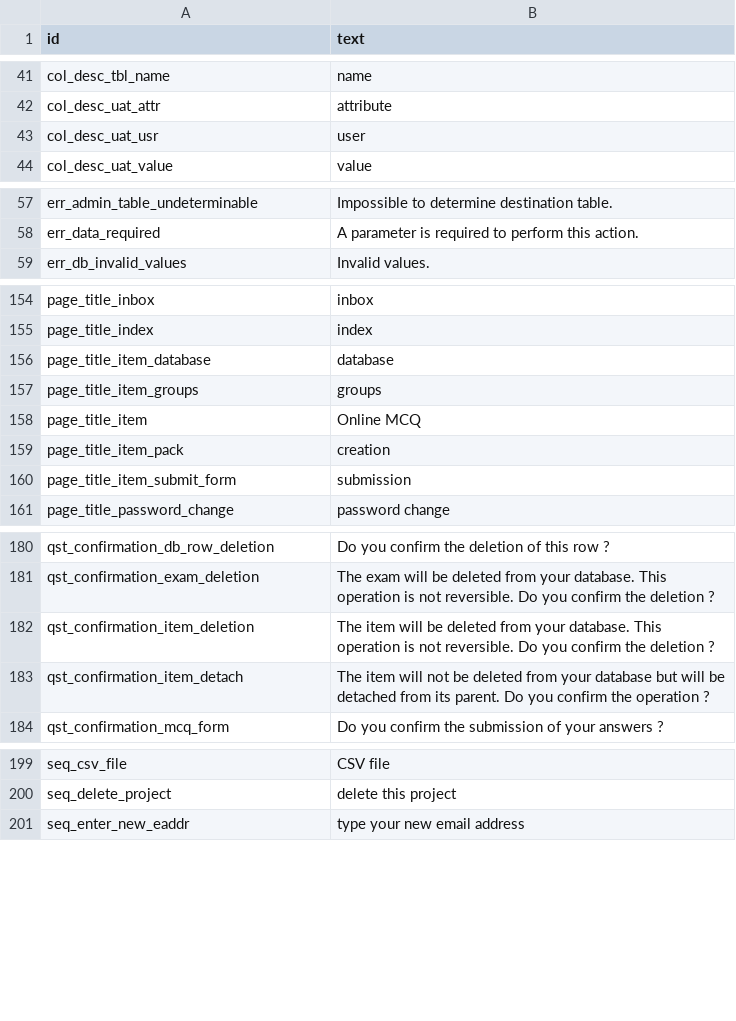
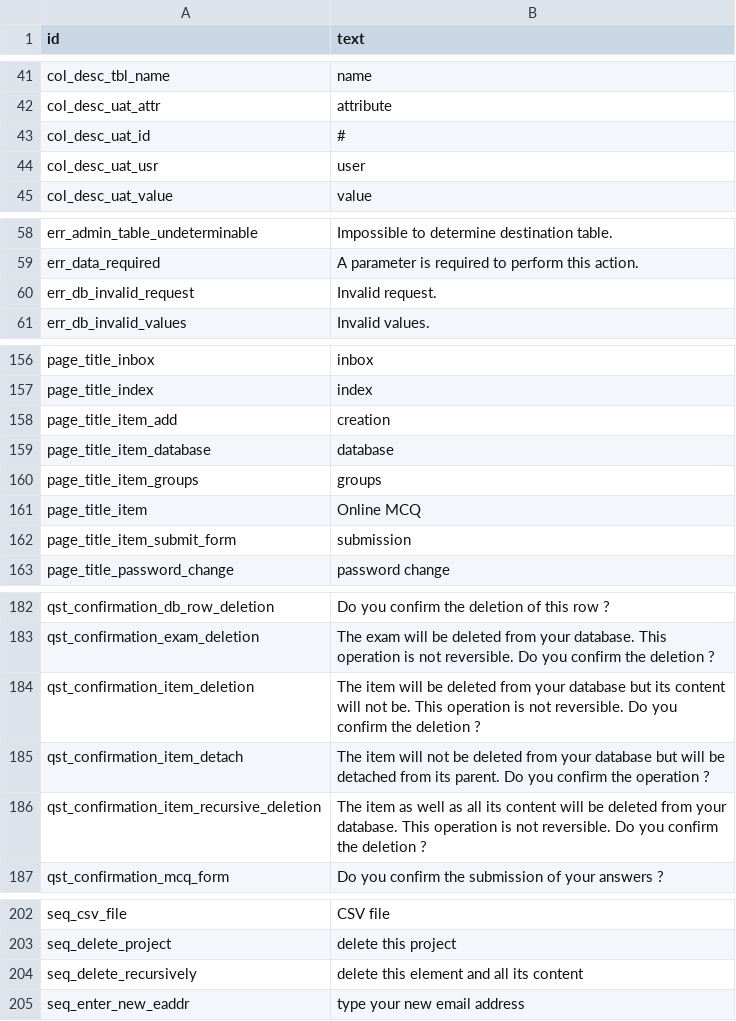
Before and after one commit to sami-evangelista/webamc, a CSV file: src/webamc/data/lang/en/all.csv, drawn as a sheet; only a part is shown, gaps mark what is left out.

```diff
--- a/src/webamc/data/lang/en/all.csv
+++ b/src/webamc/data/lang/en/all.csv
@@ -42,2 +42,3 @@ col_desc_tbl_name;name
 col_desc_uat_attr;attribute
+col_desc_uat_id;#
 col_desc_uat_usr;user
@@ -58,2 +59,3 @@ err_admin_table_undeterminable;Impossible to determine destination table.
 err_data_required;A parameter is required to perform this action.
+err_db_invalid_request;Invalid request.
 err_db_invalid_values;Invalid values.
@@ -155,2 +157,3 @@ page_title_inbox;inbox
 page_title_index;index
+page_title_item_add;creation
 page_title_item_database;database
@@ -158,3 +161,2 @@ page_title_item_groups;groups
 page_title_item;Online MCQ
-page_title_item_pack;creation
 page_title_item_submit_form;submission
@@ -181,4 +183,5 @@ qst_confirmation_db_row_deletion;Do you confirm the deletion of this row ?
 qst_confirmation_exam_deletion;The exam will be deleted from your database. This operation is not reversible. Do you confirm the deletion ?
-qst_confirmation_item_deletion;The item will be deleted from your database. This operation is not reversible. Do you confirm the deletion ?
+qst_confirmation_item_deletion;The item will be deleted from your database but its content will not be. This operation is not reversible. Do you confirm the deletion ?
 qst_confirmation_item_detach;The item will not be deleted from your database but will be detached from its parent. Do you confirm the operation ?
+qst_confirmation_item_recursive_deletion;The item as well as all its content will be deleted from your database. This operation is not reversible. Do you confirm the deletion ?
 qst_confirmation_mcq_form;Do you confirm the submission of your answers ?
@@ -200,2 +203,3 @@ seq_csv_file;CSV file
 seq_delete_project;delete this project
+seq_delete_recursively;delete this element and all its content
 seq_enter_new_eaddr;type your new email address
```
Also changed, not shown: src/webamc/data/lang/fr/all.csv, 33 other files.
